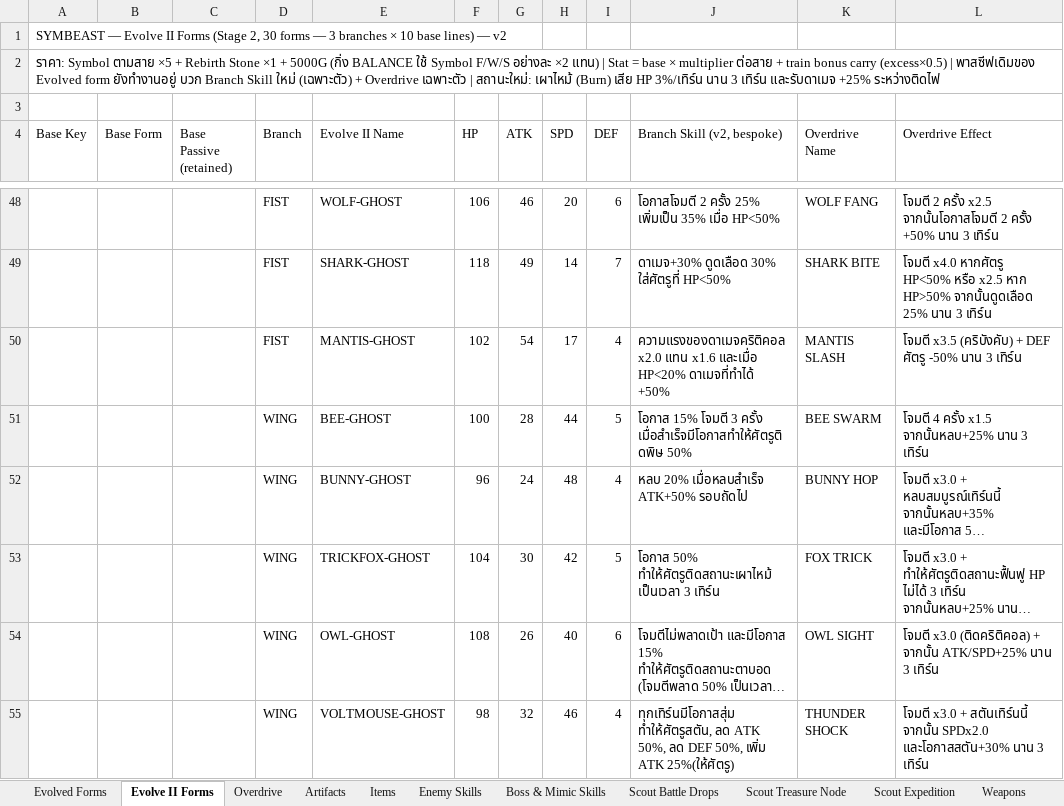
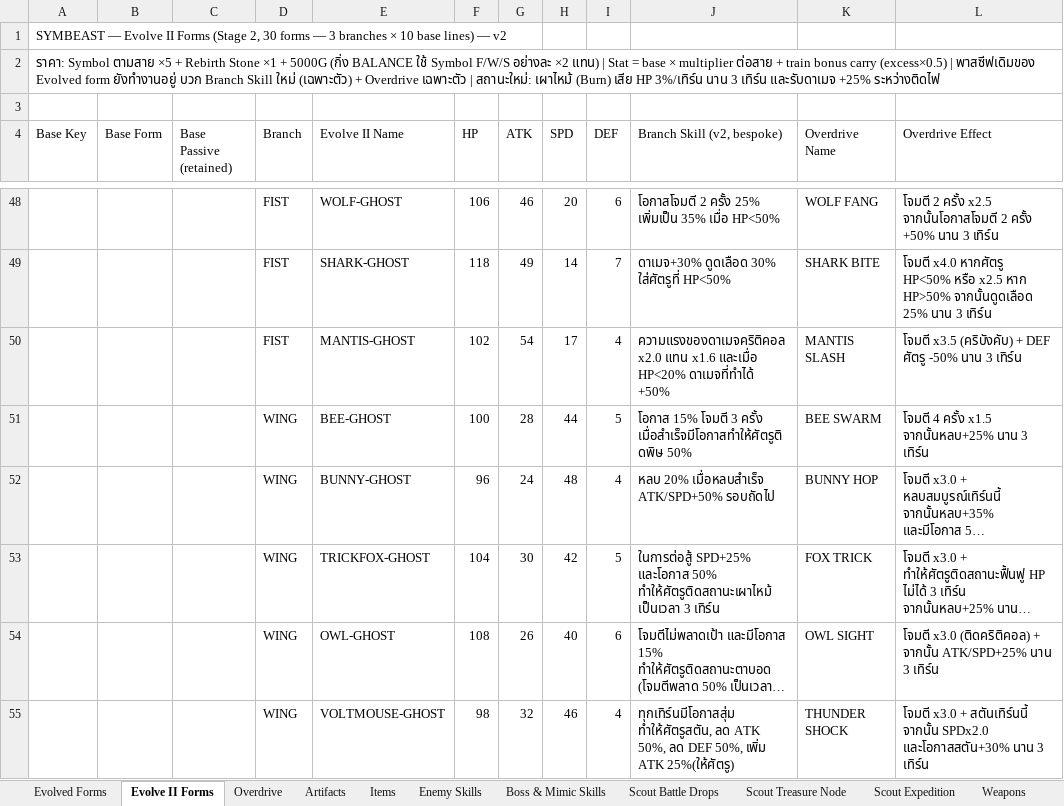
Before and after one commit to NutYoYo/Symbeast, an Excel workbook: SYMBEAST_Evolve_Forms.xlsx, sheet Evolve II Forms, drawn as a sheet; only a part is shown, gaps mark what is left out; long unchanged cells end in …; values as stored, in another font and other column widths than the file's, no borders; the diff covers the shown part only; the diff names each change by its address in the sheet, - before the commit and + after, or states it on an @@ line.

Commit message:
Add enemy-mirror battle logic for the 16 Epic Ghost forms
Adds fk2==='...' mirrors (role-swapped pd/ed, creature/enemy,
player*/enemy* status fields) for all 16 forms so they fight with
their full kit when a Scout/Tower/Raid/etc. roll spawns one as an
opponent, matching the density of the existing GHOST enemy mirrors.
Includes SAMURAI-GHOST's guaranteed-crit (eCritBonus) and
RANGER-GHOST's never-miss (enemyTrueStrike) hooked into the
pre-damage crit/dodge sections, and SKELETON-KING-GHOST's
once-per-battle revive (both the main hit-path check and the
doEnemyOnlyTurn safety net). ALIEN-GHOST's enemy mirror uses the
simpler cleanse-and-buff version rather than the full continuous
in-place inversion the player-side rework added, to keep scope
contained — noted as a known simplification.

Also syncs SYMBEAST_Evolve_Forms.xlsx's ALIEN-GHOST Skill/Echo text
to match the reworked "runs its normal duration, effect inverted"
wording used in-game.

Verified via headless doTurn simulation: all 16 forms run 8 turns
each as an isEvolve2Enemy opponent with no runtime errors.

```diff
--- a/SYMBEAST_Evolve_Forms.xlsx (sheet Evolve II Forms)
+++ b/SYMBEAST_Evolve_Forms.xlsx (sheet Evolve II Forms)
-J52 (Branch Skill (v2, bespoke)): หลบ 20% เมื่อหลบสำเร็จ ATK+50% รอบถัดไป
+J52 (Branch Skill (v2, bespoke)): หลบ 20% เมื่อหลบสำเร็จ ATK/SPD+50% รอบถัดไป
-J53 (Branch Skill (v2, bespoke)): โอกาส 50% ทำให้ศัตรูติดสถานะเผาไหม้…
+J53 (Branch Skill (v2, bespoke)): ในการต่อสู้ SPD+25% และโอกาส 50% ทำให้ศัตรูติดสถานะเผาไหม้…
```
Also changed, not shown: 16 added rows and 6 edited cells elsewhere in this sheet, sheet Fusion Passives v2, sheet Evolved Forms, 1 other file.
